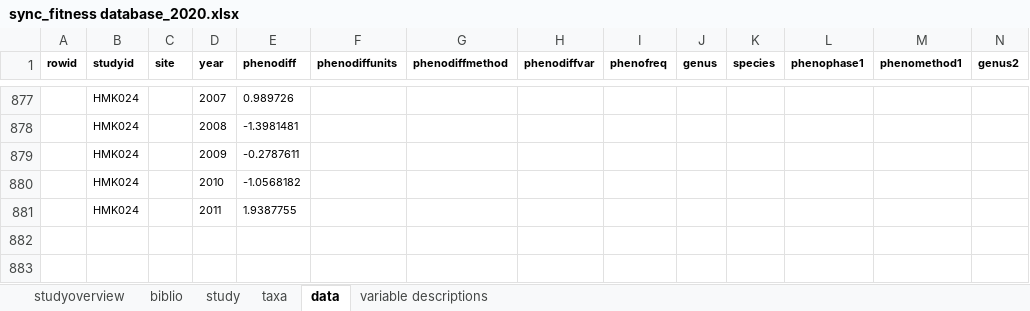
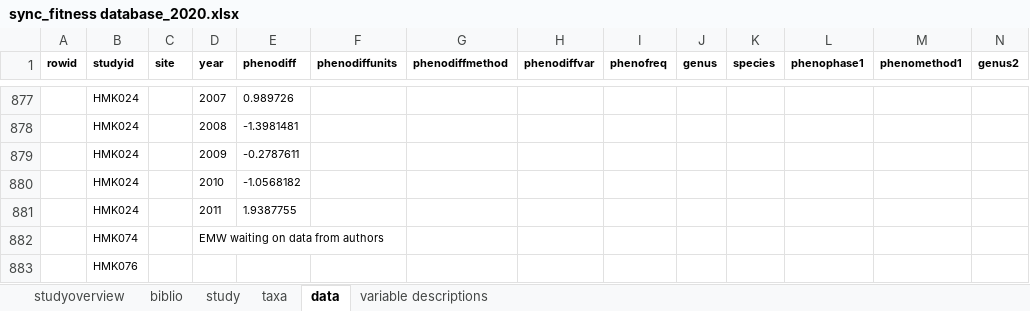
Before and after one commit to kharouba/sync_fitness, an Excel workbook: meta-analysis/sync_fitness database_2020.xlsx, sheet data, drawn as a sheet; only a part is shown, gaps mark what is left out; values as stored, in another font and other column widths than the file's, no borders; rows hold the shown columns only; the diff names each change by its address in the sheet, - before the commit and + after, or states it on an @@ line.

```diff
--- a/meta-analysis/sync_fitness database_2020.xlsx (sheet data)
+++ b/meta-analysis/sync_fitness database_2020.xlsx (sheet data)
+row 882:  | HMK074 |  | EMW waiting on data from authors
+row 883:  | HMK076
```
Also changed, not shown: sheet taxa, sheet study, sheet studyoverview, 2 other files.
